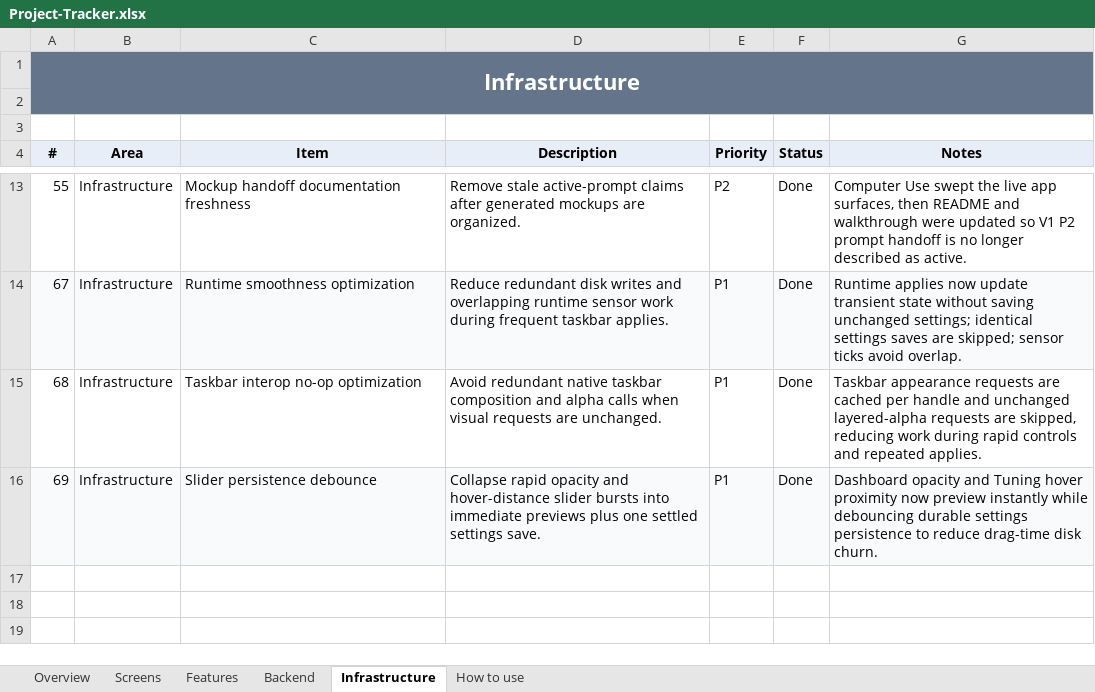
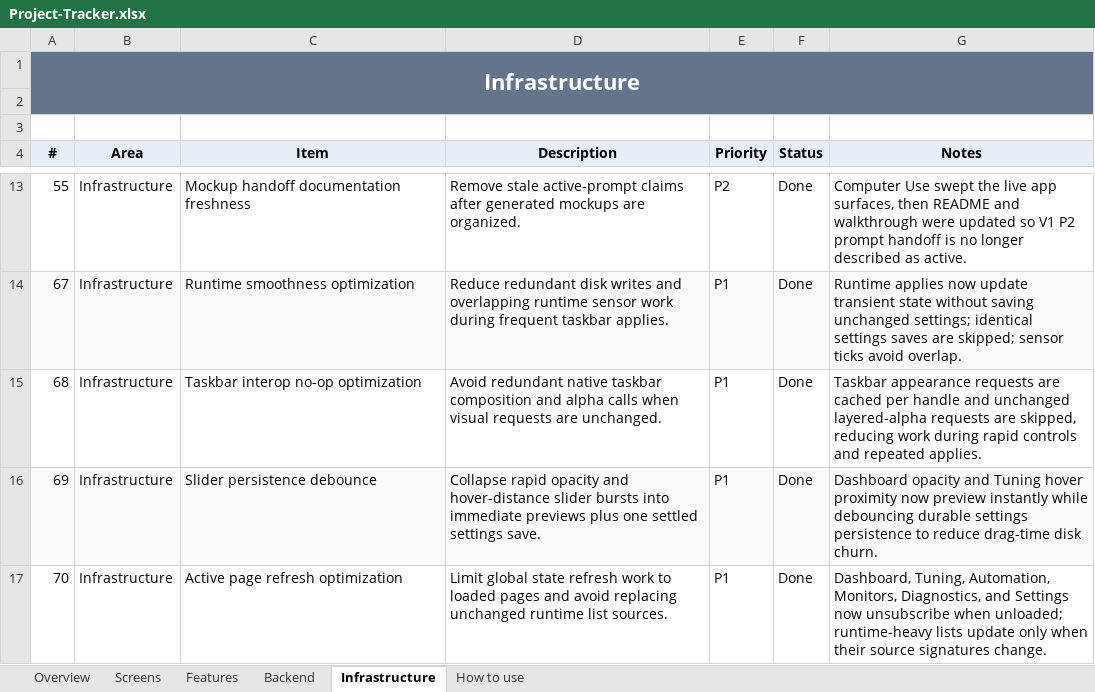
Before and after one commit to SFSorrow1968/TaskbarTransparency-WinUI, an Excel workbook: tracker/Project-Tracker.xlsx, sheet Infrastructure, drawn as a sheet; only a part is shown, gaps mark what is left out; values as stored, in another font and other column widths than the file's, no borders; conditional formats not drawn; the diff names each change by its address in the sheet, - before the commit and + after, or states it on an @@ line.

Commit message:
Optimize active page refresh work

```diff
--- a/tracker/Project-Tracker.xlsx (sheet Infrastructure)
+++ b/tracker/Project-Tracker.xlsx (sheet Infrastructure)
+row 17: 70 | Infrastructure | Active page refresh optimization | Limit global state refresh work to loaded pages and avoid replacing unchanged runtime list sources. | P1 | Done | Dashboard, Tuning, Automation, Monitors, Diagnostics, and Settings now unsubscribe when unloaded; runtime-heavy lists update only when their source signatures change.
```
Also changed, not shown: sheet Overview, 8 other files.
